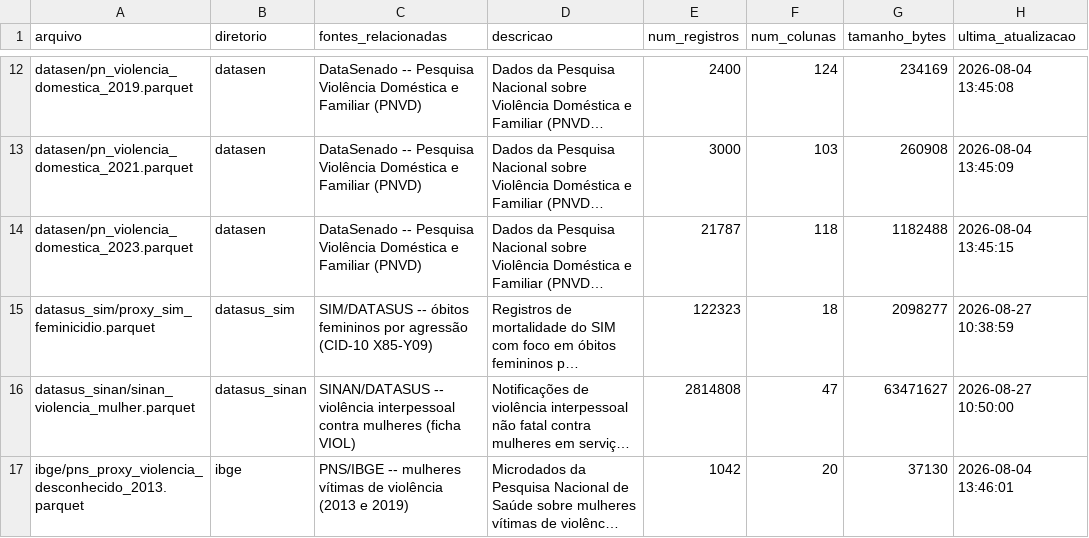
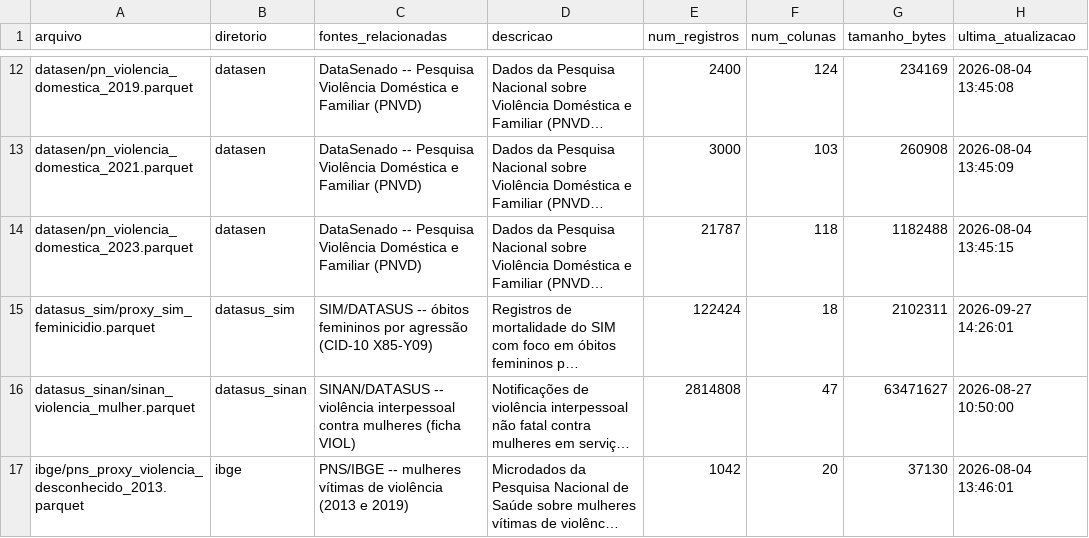
Before and after one commit to rafa-trindade/flor-de-aco-foundation, a CSV file: data/flor-de-aco-metadados.csv, drawn as a sheet; only a part is shown, gaps mark what is left out; long unchanged cells end in …; the diff names each change by its address in the sheet, - before the commit and + after, or states it on an @@ line.

```diff
--- a/data/flor-de-aco-metadados.csv
+++ b/data/flor-de-aco-metadados.csv
-E15 (num_registros): 122323
+E15 (num_registros): 122424
-G15 (tamanho_bytes): 2098277
+G15 (tamanho_bytes): 2102311
-H15 (ultima_atualizacao): 2026-08-27 10:38:59
+H15 (ultima_atualizacao): 2026-09-27 14:26:01
```
Also changed, not shown: 1 other file.
